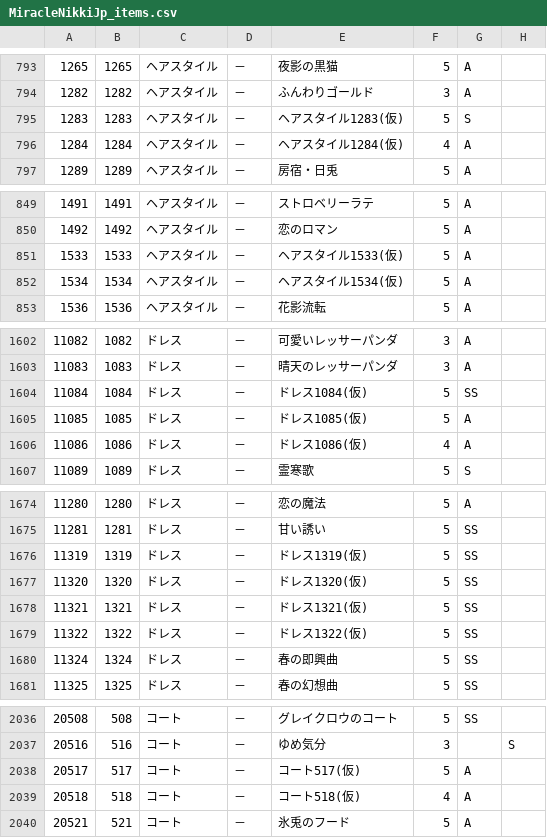
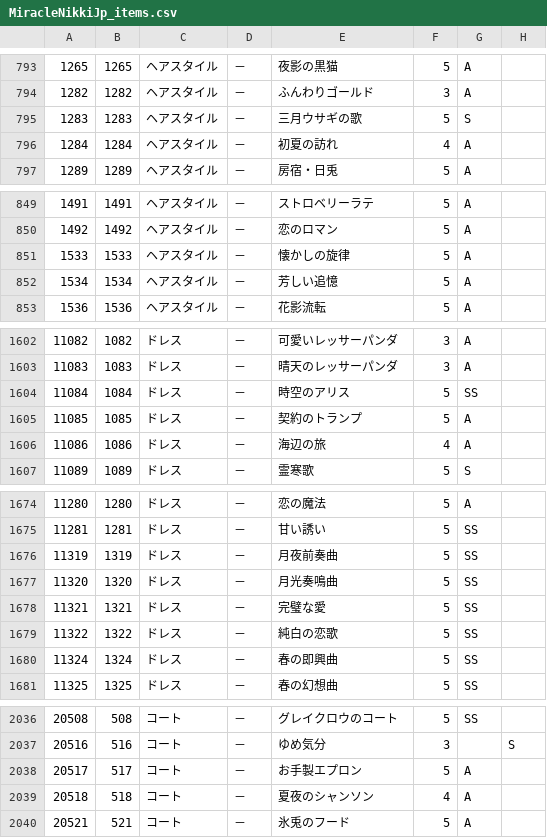
Before and after one commit to ShTair/MiracleNikkiJp_items, a CSV file: MiracleNikkiJp_items.csv, drawn as a sheet; only a part is shown, gaps mark what is left out; the diff covers the shown part only; the diff names each change by its address in the sheet, - before the commit and + after, or states it on an @@ line.

```diff
--- a/MiracleNikkiJp_items.csv
+++ b/MiracleNikkiJp_items.csv
-E795: ヘアスタイル1283(仮)
+E795: 三月ウサギの歌
-E796: ヘアスタイル1284(仮)
+E796: 初夏の訪れ
-E851: ヘアスタイル1533(仮)
+E851: 懐かしの旋律
-E852: ヘアスタイル1534(仮)
+E852: 芳しい追憶
-E1604: ドレス1084(仮)
+E1604: 時空のアリス
-E1605: ドレス1085(仮)
+E1605: 契約のトランプ
-E1606: ドレス1086(仮)
+E1606: 海辺の旅
-E1676: ドレス1319(仮)
+E1676: 月夜前奏曲
-E1677: ドレス1320(仮)
+E1677: 月光奏鳴曲
-E1678: ドレス1321(仮)
+E1678: 完璧な愛
-E1679: ドレス1322(仮)
+E1679: 純白の恋歌
-E2038: コート517(仮)
+E2038: お手製エプロン
-E2039: コート518(仮)
+E2039: 夏夜のシャンソン
```
Also changed, not shown: 28 edited cells elsewhere in this file.
